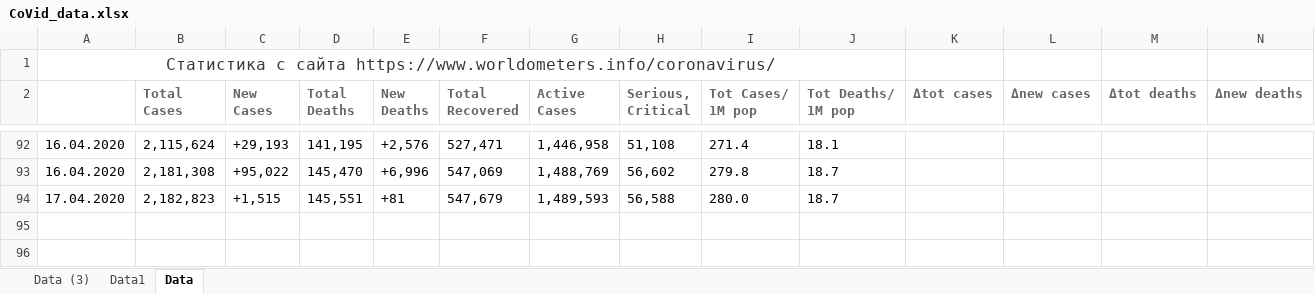
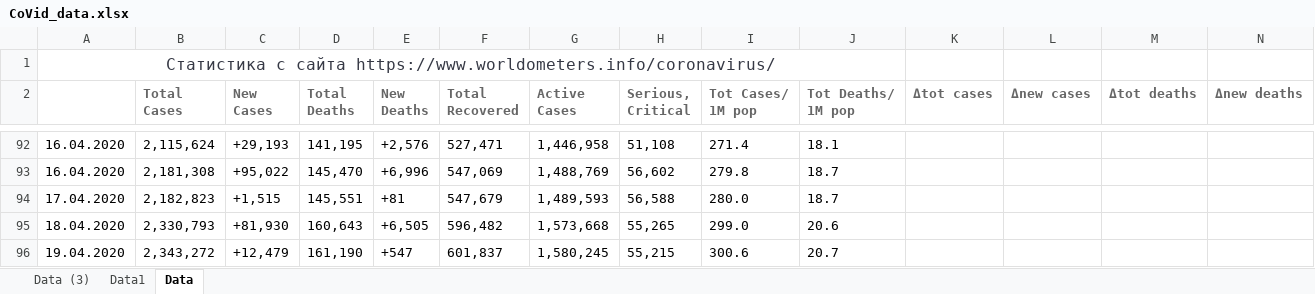
Before and after one commit to kotychka/python, an Excel workbook: projects/covid/CoVid_data.xlsx, sheet Data, drawn as a sheet; only a part is shown, gaps mark what is left out; values as stored, in another font and other column widths than the file's, no borders; rows hold the shown columns only; the diff names each change by its address in the sheet, - before the commit and + after, or states it on an @@ line.

Commit message:
covid analysis. start us_names analysis

```diff
--- a/projects/covid/CoVid_data.xlsx (sheet Data)
+++ b/projects/covid/CoVid_data.xlsx (sheet Data)
+row 95: 18.04.2020 | 2,330,793 | +81,930 | 160,643 | +6,505 | 596,482 | 1,573,668 | 55,265 | 299.0 | 20.6
+row 96: 19.04.2020 | 2,343,272 | +12,479 | 161,190 | +547 | 601,837 | 1,580,245 | 55,215 | 300.6 | 20.7
```
Also changed, not shown: 11 other files.
